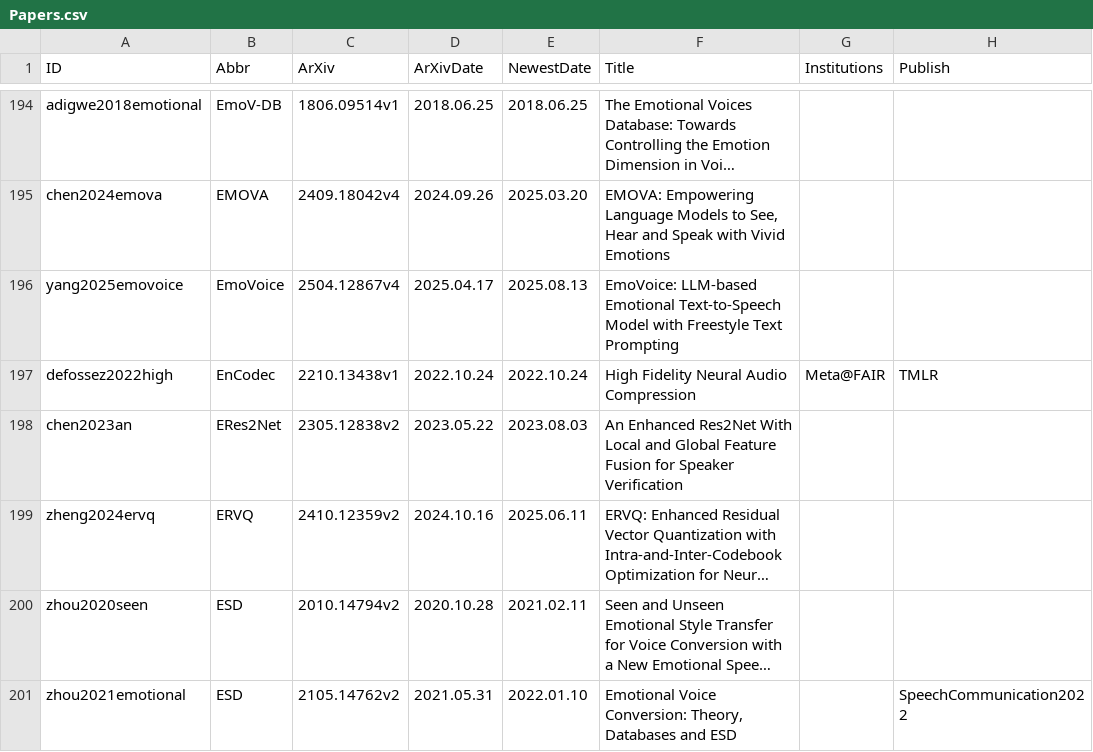
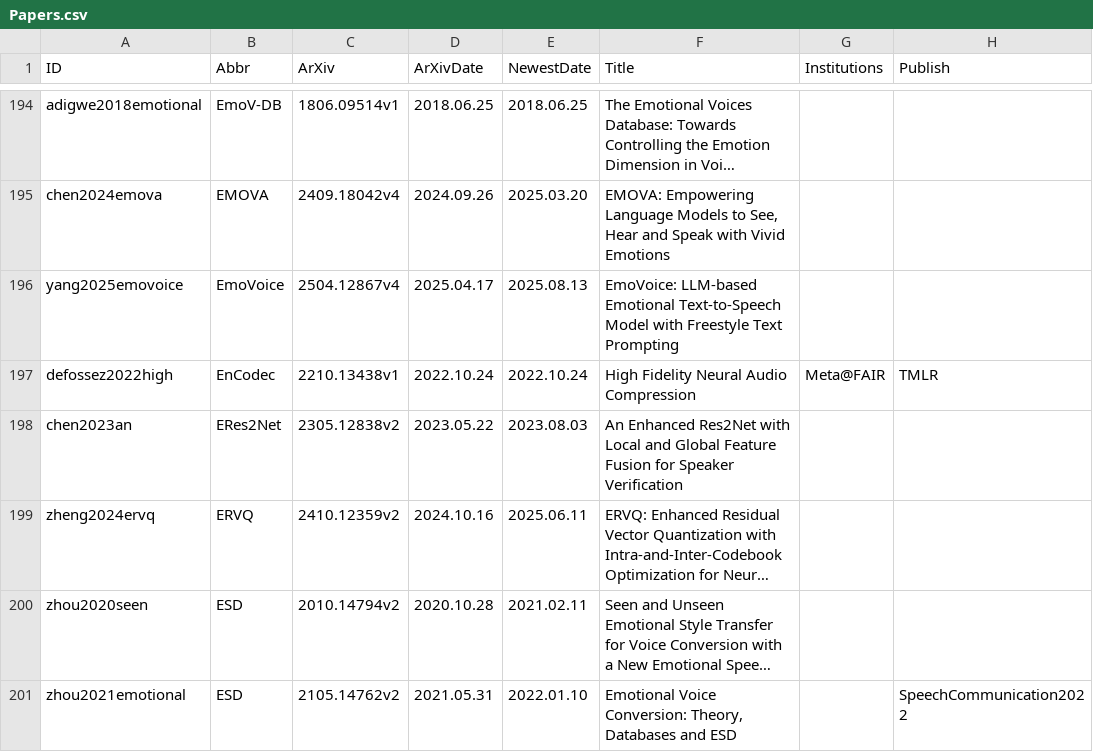
Before and after one commit to SapphireLab/Sapphire-TTS-Collection, a CSV file: Papers.csv, drawn as a sheet; only a part is shown, gaps mark what is left out; long unchanged cells end in …; the diff covers the shown part only; the diff names each change by its address in the sheet, - before the commit and + after, or states it on an @@ line.

```diff
--- a/Papers.csv
+++ b/Papers.csv
-F198 (Title): …Enhanced Res2Net With Local and…
+F198 (Title): …Enhanced Res2Net with Local and…
```
Also changed, not shown: 34 edited cells elsewhere in this file.
